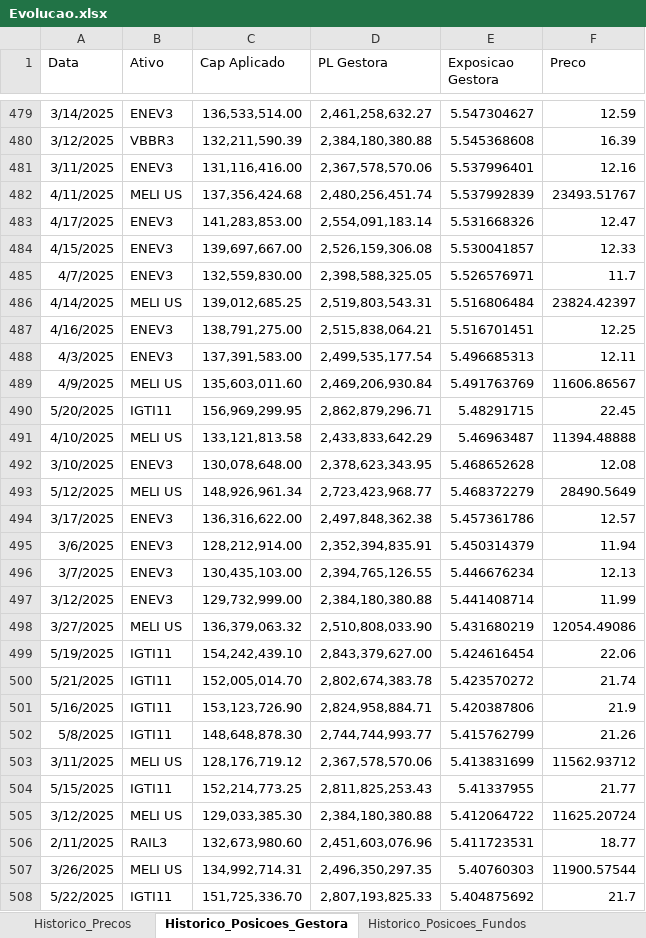
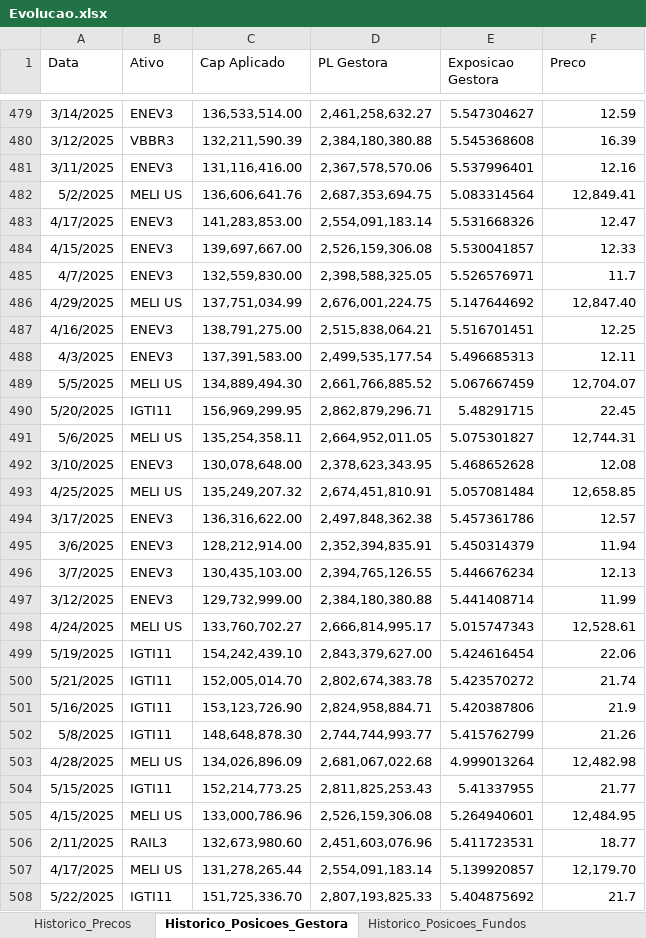
Before and after one commit to 2021RYO/Exposicao_Preco, an Excel workbook: Evolucao.xlsx, sheet Historico_Posicoes_Gestora, drawn as a sheet; only a part is shown, gaps mark what is left out; values as stored, in another font and other column widths than the file's, no borders; table styles not drawn; removed rows and columns are numbered as before the commit, all else as after; the diff covers the shown part only; the diff names each change by its address in the sheet, - before the commit and + after, or states it on an @@ line.

```diff
--- a/Evolucao.xlsx (sheet Historico_Posicoes_Gestora)
+++ b/Evolucao.xlsx (sheet Historico_Posicoes_Gestora)
-row 482: 4/11/2025 | MELI US | 137,356,424.68 | 2,480,256,451.74 | 5.537992839 | 23493.51767
+row 482: 5/2/2025 | MELI US | 136,606,641.76 | 2,687,353,694.75 | 5.083314564 | 12,849.41
-row 486: 4/14/2025 | MELI US | 139,012,685.25 | 2,519,803,543.31 | 5.516806484 | 23824.42397
+row 486: 4/29/2025 | MELI US | 137,751,034.99 | 2,676,001,224.75 | 5.147644692 | 12,847.40
-row 489: 4/9/2025 | MELI US | 135,603,011.60 | 2,469,206,930.84 | 5.491763769 | 11606.86567
+row 489: 5/5/2025 | MELI US | 134,889,494.30 | 2,661,766,885.52 | 5.067667459 | 12,704.07
-row 491: 4/10/2025 | MELI US | 133,121,813.58 | 2,433,833,642.29 | 5.46963487 | 11394.48888
+row 491: 5/6/2025 | MELI US | 135,254,358.11 | 2,664,952,011.05 | 5.075301827 | 12,744.31
-row 493: 5/12/2025 | MELI US | 148,926,961.34 | 2,723,423,968.77 | 5.468372279 | 28490.5649
+row 493: 4/25/2025 | MELI US | 135,249,207.32 | 2,674,451,810.91 | 5.057081484 | 12,658.85
-row 498: 3/27/2025 | MELI US | 136,379,063.32 | 2,510,808,033.90 | 5.431680219 | 12054.49086
+row 498: 4/24/2025 | MELI US | 133,760,702.27 | 2,666,814,995.17 | 5.015747343 | 12,528.61
-row 503: 3/11/2025 | MELI US | 128,176,719.12 | 2,367,578,570.06 | 5.413831699 | 11562.93712
+row 503: 4/28/2025 | MELI US | 134,026,896.09 | 2,681,067,022.68 | 4.999013264 | 12,482.98
-row 505: 3/12/2025 | MELI US | 129,033,385.30 | 2,384,180,380.88 | 5.412064722 | 11625.20724
+row 505: 4/15/2025 | MELI US | 133,000,786.96 | 2,526,159,306.08 | 5.264940601 | 12,484.95
-row 507: 3/26/2025 | MELI US | 134,992,714.31 | 2,496,350,297.35 | 5.40760303 | 11900.57544
+row 507: 4/17/2025 | MELI US | 131,278,265.44 | 2,554,091,183.14 | 5.139920857 | 12,179.70
```
Also changed, not shown: 88 added rows, 88 removed rows and 34 edited cells elsewhere in this sheet, sheet Historico_Precos, sheet Historico_Posicoes_Fundos.
